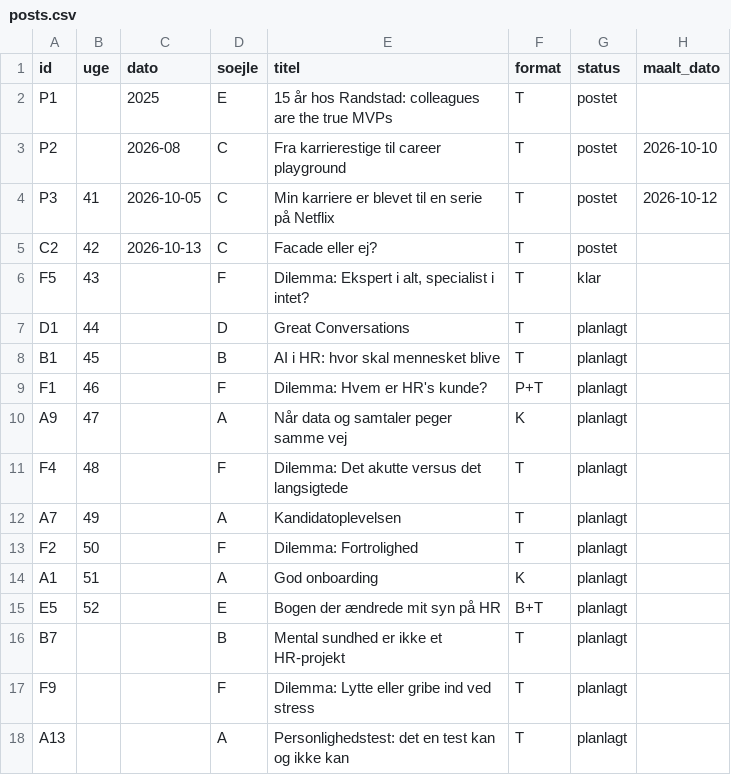
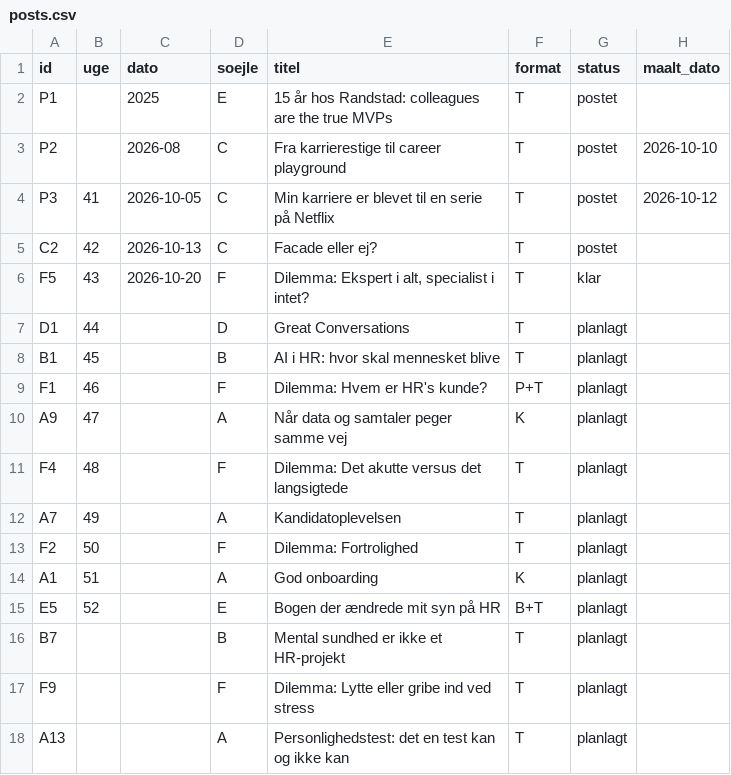
Before and after one commit to tinerc2-jpg/Content-Creator, a CSV file: data/posts.csv, drawn as a sheet; only a part is shown; the diff names each change by its address in the sheet, - before the commit and + after, or states it on an @@ line.

```diff
--- a/data/posts.csv
+++ b/data/posts.csv
-C6 (dato): (empty)
+C6 (dato): 2026-10-20
```
Also changed, not shown: 1 other file.
